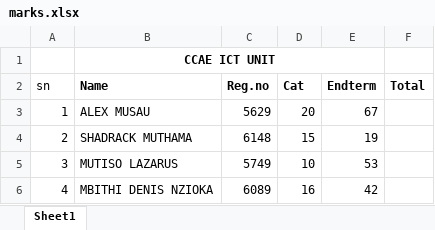
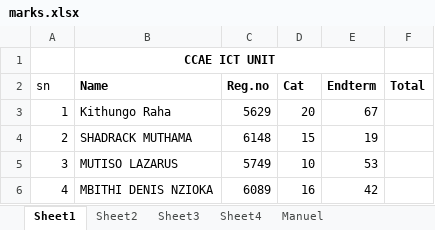
Before and after one commit to stevescilar/excelpy, an Excel workbook: marks.xlsx, sheet Sheet1, drawn as a sheet; values as stored, in another font and other column widths than the file's, no borders; the diff names each change by its address in the sheet, - before the commit and + after, or states it on an @@ line.

```diff
--- a/marks.xlsx (sheet Sheet1)
+++ b/marks.xlsx (sheet Sheet1)
+sheet tab: Sheet2
+sheet tab: Sheet3
+sheet tab: Sheet4
+sheet tab: Manuel
-B3 (Name): ALEX MUSAU
+B3 (Name): Kithungo Raha
```
Also changed, not shown: 1 other file.
